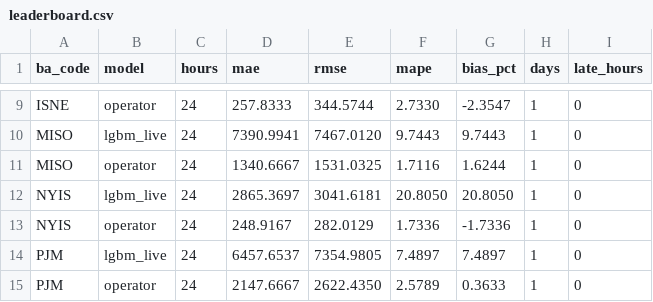
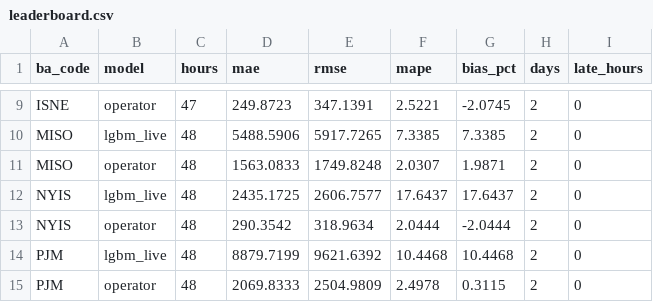
Before and after one commit to Rizzzyyy1/grid-demand-forecasting, a CSV file: scores/leaderboard.csv, drawn as a sheet; only a part is shown, gaps mark what is left out; the diff covers the shown part only; the diff names each change by its address in the sheet, - before the commit and + after, or states it on an @@ line.

```diff
--- a/scores/leaderboard.csv
+++ b/scores/leaderboard.csv
-C9 (hours): 24
+C9 (hours): 47
-D9 (mae): 257.8333
+D9 (mae): 249.8723
-E9 (rmse): 344.5744
+E9 (rmse): 347.1391
-F9 (mape): 2.7330
+F9 (mape): 2.5221
-G9 (bias_pct): -2.3547
+G9 (bias_pct): -2.0745
-H9:H15 (days): 1
+H9:H15 (days): 2
-C10:C15 (hours): 24
+C10:C15 (hours): 48
-D10 (mae): 7390.9941
+D10 (mae): 5488.5906
-E10 (rmse): 7467.0120
+E10 (rmse): 5917.7265
-F10 (mape): 9.7443
+F10 (mape): 7.3385
-G10 (bias_pct): 9.7443
+G10 (bias_pct): 7.3385
-D11 (mae): 1340.6667
+D11 (mae): 1563.0833
-E11 (rmse): 1531.0325
+E11 (rmse): 1749.8248
-F11 (mape): 1.7116
+F11 (mape): 2.0307
-G11 (bias_pct): 1.6244
+G11 (bias_pct): 1.9871
-D12 (mae): 2865.3697
+D12 (mae): 2435.1725
-E12 (rmse): 3041.6181
+E12 (rmse): 2606.7577
-F12 (mape): 20.8050
+F12 (mape): 17.6437
-G12 (bias_pct): 20.8050
+G12 (bias_pct): 17.6437
-D13 (mae): 248.9167
+D13 (mae): 290.3542
-E13 (rmse): 282.0129
+E13 (rmse): 318.9634
-F13 (mape): 1.7336
+F13 (mape): 2.0444
-G13 (bias_pct): -1.7336
+G13 (bias_pct): -2.0444
-D14 (mae): 6457.6537
+D14 (mae): 8879.7199
-E14 (rmse): 7354.9805
+E14 (rmse): 9621.6392
-F14 (mape): 7.4897
+F14 (mape): 10.4468
-G14 (bias_pct): 7.4897
+G14 (bias_pct): 10.4468
-D15 (mae): 2147.6667
+D15 (mae): 2069.8333
-E15 (rmse): 2622.4350
+E15 (rmse): 2504.9809
-F15 (mape): 2.5789
+F15 (mape): 2.4978
-G15 (bias_pct): 0.3633
+G15 (bias_pct): 0.3115
```
Also changed, not shown: 78 edited cells elsewhere in this file, scores/daily.csv, 1 other file.
